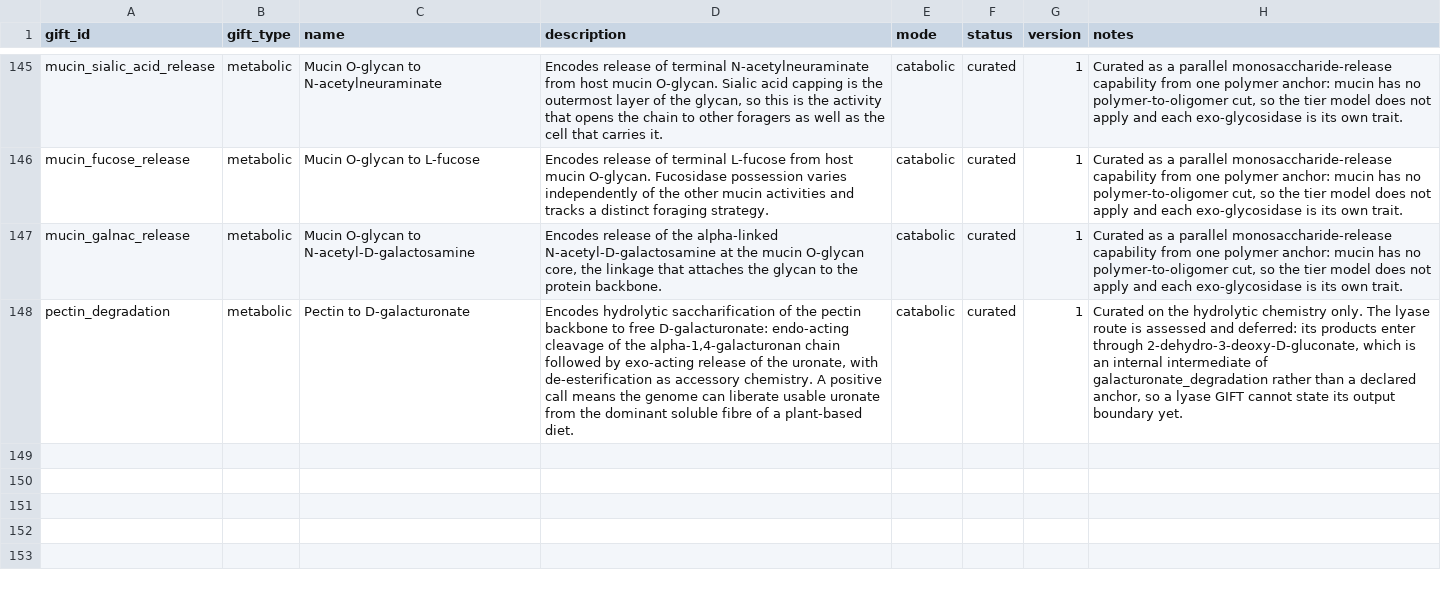
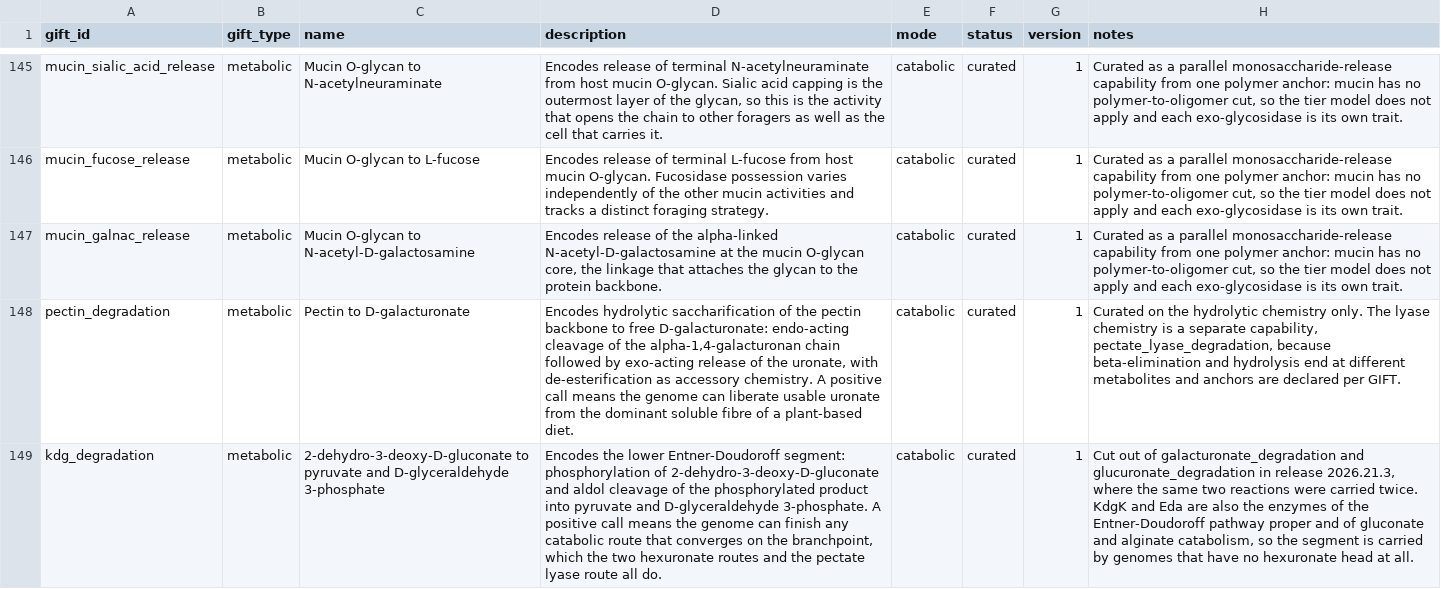
Before and after one commit to alberdilab/gifter, a TSV file: inst/extdata/database-source/gifts.tsv, drawn as a sheet; only a part is shown, gaps mark what is left out; the diff covers the shown part only; the diff names each change by its address in the sheet, - before the commit and + after, or states it on an @@ line.

Commit message:
feat: promote the Entner-Doudoroff branchpoint and curate the pectate lyase route
Resolves the deferral of the proposal's section 16.5. 2-dehydro-3-deoxy-D-
gluconate becomes an anchor, and the two hexuronate GIFTs are re-cut to end at
it. The case is the one the isocitrate re-cut of 2026.20.1 already settled:
keeping the branchpoint internal forced a lyase GIFT either to repeat kdgK and
eda a third time or to start at an undeclared boundary.

galacturonate_degradation and glucuronate_degradation keep their identifiers,
end at KDG and move to version 2. The two reactions they carried twice between
them become kdg_degradation. pectate_lyase_degradation is curated on top,
running to the branchpoint because beta-elimination yields unsaturated
oligogalacturonides, which are not promoted to anchors.

Markers mined against the pinned dbCAN db_v5-2-9_5-5-2026: 32 eCAMI clusters
for EC 4.2.2.2, 2 for EC 4.2.2.9 and 6 for EC 4.2.2.10, plus PL1, PL2, PL3, PL9
and PL10 graded on characterised activity count. Three CBM clusters and PL1_e2
below the agreement floor are recorded as rejections.

Database 2026.21.3. Section 17 of the proposal carries the reasoning; no code
or public API changed, so CHANGELOG.md is untouched.

```diff
--- a/inst/extdata/database-source/gifts.tsv
+++ b/inst/extdata/database-source/gifts.tsv
-H148 (notes): …The lyase route is assessed and deferred: its products enter through 2-dehydro-3-deoxy-D-gluconate, which is an internal intermediate of galacturonate_degradation rather than a declared anchor, so a lyase GIFT cannot state its output boundary yet.
+H148 (notes): …The lyase chemistry is a separate capability, pectate_lyase_degradation, because beta-elimination and hydrolysis end at different metabolites and anchors are declared per GIFT.
+row 149: kdg_degradation | metabolic | 2-dehydro-3-deoxy-D-gluconate to pyruvate and D-glyceraldehyde 3-phosphate | Encodes the lower Entner-Doudoroff segment: phosphorylation of 2-dehydro-3-deoxy-D-gluconate and aldol cleavage of the phosphorylated product into pyruvate and D-glyceraldehyde 3-phosphate. A positive call means the genome can finish any catabolic route that converges on the branchpoint, which the two hexuronate routes and the pectate lyase route all do. | catabolic | curated | 1 | Cut out of galacturonate_degradation and glucuronate_degradation in release 2026.21.3, where the same two reactions were carried twice. KdgK and Eda are also the enzymes of the Entner-Doudoroff pathway proper and of gluconate and alginate catabolism, so the segment is carried by genomes that have no hexuronate head at all.
```
Also changed, not shown: 1 added row and 8 edited cells elsewhere in this file, inst/extdata/database-source/database_changes.tsv, inst/extdata/database-source/enzyme_components.tsv, 21 other files.
